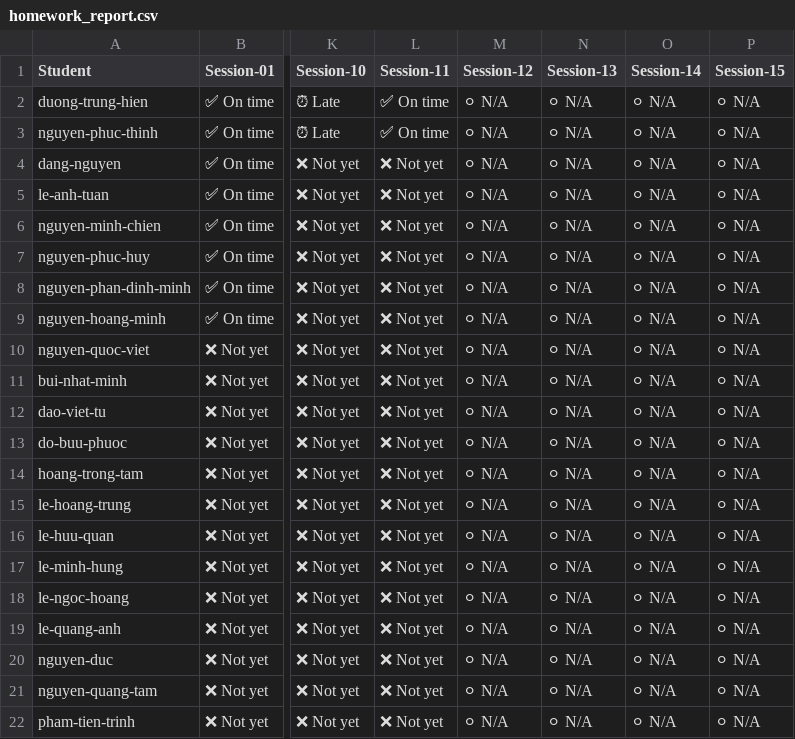
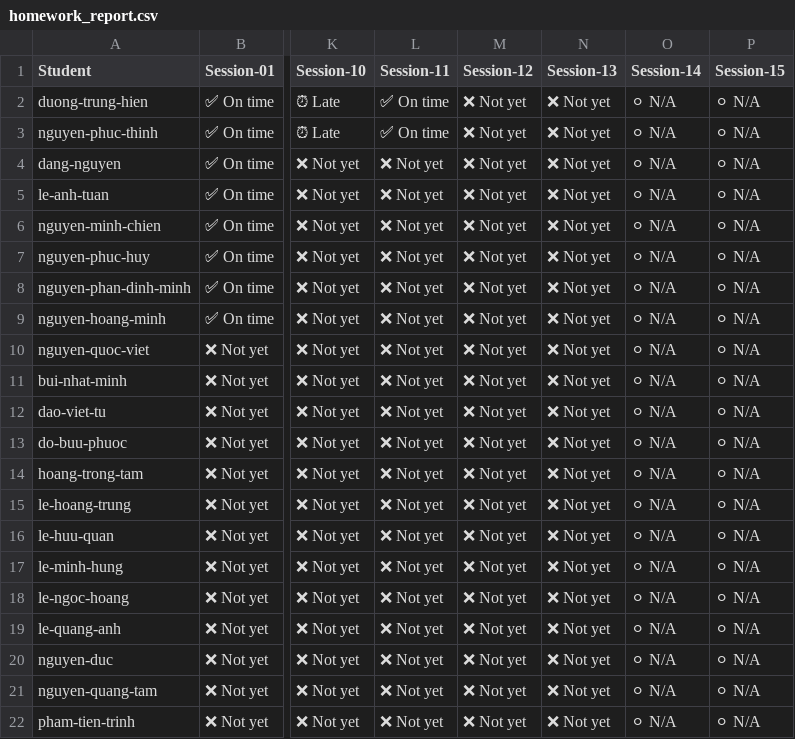
Before and after one commit to caoducanh11320000/devlinux, a CSV file: c-advance/K26.1/homeworks/homework_report.csv, drawn as a sheet; only a part is shown, gaps mark what is left out; the diff names each change by its address in the sheet, - before the commit and + after, or states it on an @@ line.

```diff
--- a/c-advance/K26.1/homeworks/homework_report.csv
+++ b/c-advance/K26.1/homeworks/homework_report.csv
-M2:M22 (Session-12): ⚪ N/A
+M2:M22 (Session-12): ❌ Not yet
-N2:N22 (Session-13): ⚪ N/A
+N2:N22 (Session-13): ❌ Not yet
```
Also changed, not shown: embedded-linux/K26.2/homeworks/homework_report.csv, embedded-mcu/K26.2/homeworks/homework_report.csv.
